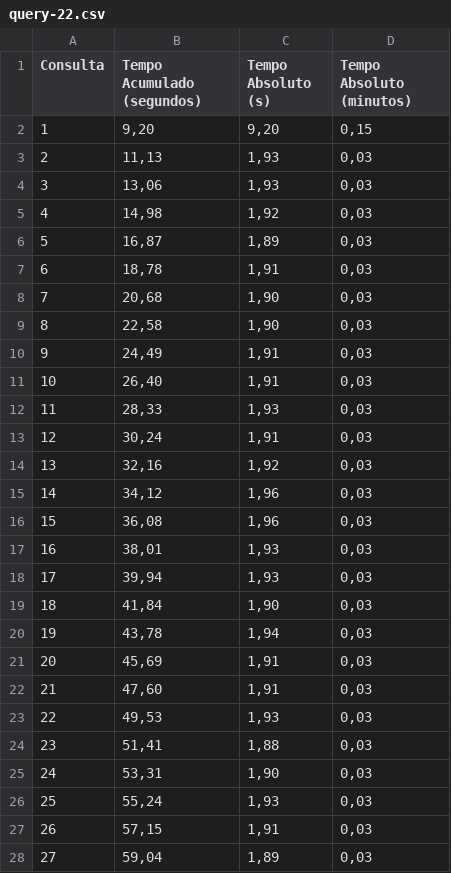
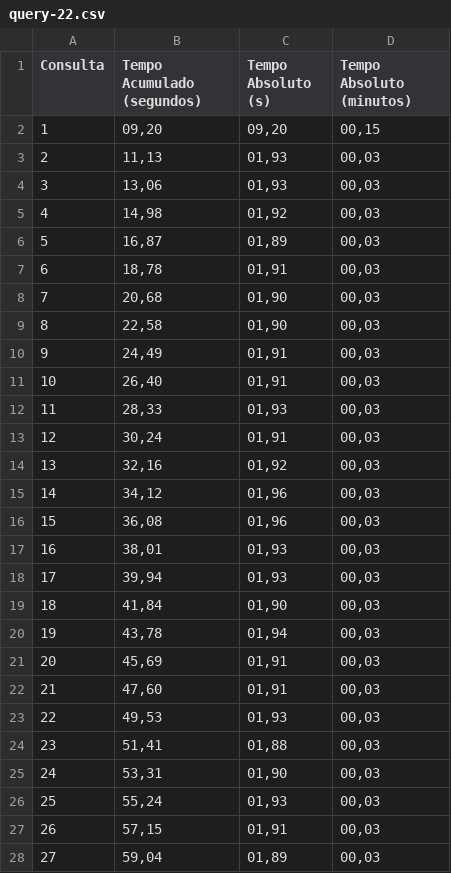
Before and after one commit to alexsandro-matias/TPC-H, a CSV file: queries-time-results-sets/no-otimization/query-22.csv, drawn as a sheet; only a part is shown; the diff covers the shown part only.

```diff
--- a/queries-time-results-sets/no-otimization/query-22.csv
+++ b/queries-time-results-sets/no-otimization/query-22.csv
@@ -1,28 +1,28 @@
 Consulta,Tempo Acumulado (segundos),Tempo Absoluto (s),Tempo Absoluto (minutos)
-1,"9,20","9,20","0,15"
-2,"11,13","1,93","0,03"
-3,"13,06","1,93","0,03"
-4,"14,98","1,92","0,03"
-5,"16,87","1,89","0,03"
-6,"18,78","1,91","0,03"
-7,"20,68","1,90","0,03"
-8,"22,58","1,90","0,03"
-9,"24,49","1,91","0,03"
-10,"26,40","1,91","0,03"
-11,"28,33","1,93","0,03"
-12,"30,24","1,91","0,03"
-13,"32,16","1,92","0,03"
-14,"34,12","1,96","0,03"
-15,"36,08","1,96","0,03"
-16,"38,01","1,93","0,03"
-17,"39,94","1,93","0,03"
-18,"41,84","1,90","0,03"
-19,"43,78","1,94","0,03"
-20,"45,69","1,91","0,03"
-21,"47,60","1,91","0,03"
-22,"49,53","1,93","0,03"
-23,"51,41","1,88","0,03"
-24,"53,31","1,90","0,03"
-25,"55,24","1,93","0,03"
-26,"57,15","1,91","0,03"
-27,"59,04","1,89","0,03"
+1,"09,20","09,20","00,15"
+2,"11,13","01,93","00,03"
+3,"13,06","01,93","00,03"
+4,"14,98","01,92","00,03"
+5,"16,87","01,89","00,03"
+6,"18,78","01,91","00,03"
+7,"20,68","01,90","00,03"
+8,"22,58","01,90","00,03"
+9,"24,49","01,91","00,03"
+10,"26,40","01,91","00,03"
+11,"28,33","01,93","00,03"
+12,"30,24","01,91","00,03"
+13,"32,16","01,92","00,03"
+14,"34,12","01,96","00,03"
+15,"36,08","01,96","00,03"
+16,"38,01","01,93","00,03"
+17,"39,94","01,93","00,03"
+18,"41,84","01,90","00,03"
+19,"43,78","01,94","00,03"
+20,"45,69","01,91","00,03"
+21,"47,60","01,91","00,03"
+22,"49,53","01,93","00,03"
+23,"51,41","01,88","00,03"
+24,"53,31","01,90","00,03"
+25,"55,24","01,93","00,03"
+26,"57,15","01,91","00,03"
+27,"59,04","01,89","00,03"
```
Also changed, not shown: 6 edited cells elsewhere in this file, queries-time-results-sets/no-otimization/avg-queries.csv, queries-time-results-sets/no-otimization/query-08.csv, 5 other files.
